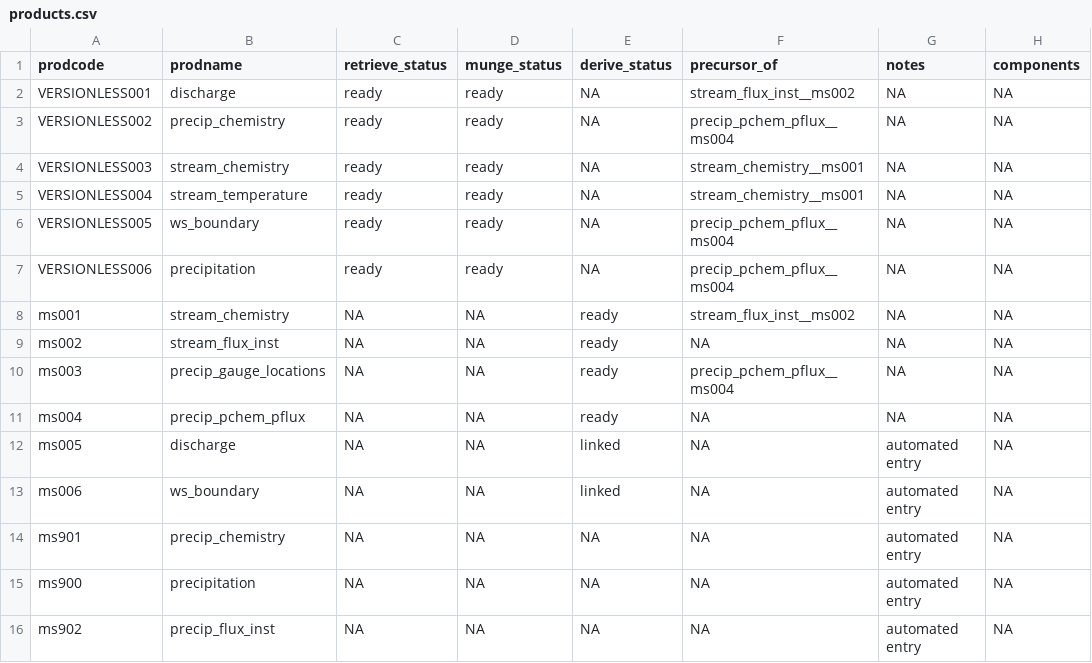
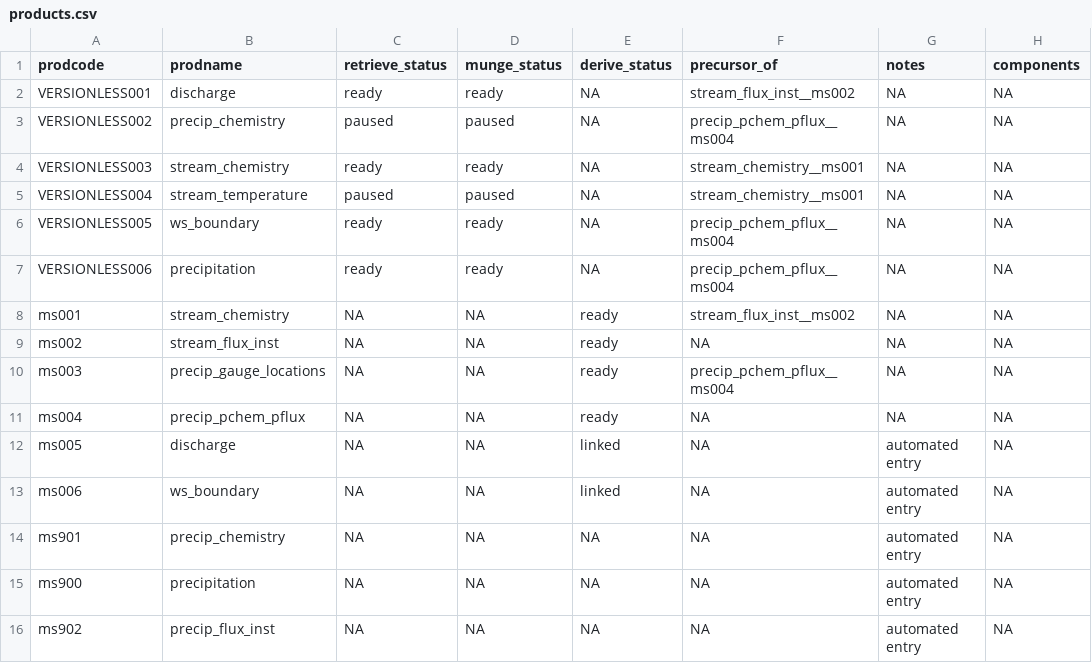
Before and after one commit to MacroSHEDS/data_processing, a CSV file: src/krycklan/krycklan/products.csv, drawn as a sheet.

Commit message:
krycklan pretty much ready. very idiosyncratic

```diff
--- a/src/krycklan/krycklan/products.csv
+++ b/src/krycklan/krycklan/products.csv
@@ -2,5 +2,5 @@ prodcode,prodname,retrieve_status,munge_status,derive_status,precursor_of,notes,
 VERSIONLESS001,discharge,ready,ready,NA,stream_flux_inst__ms002,NA,NA
-VERSIONLESS002,precip_chemistry,ready,ready,NA,precip_pchem_pflux__ms004,NA,NA
+VERSIONLESS002,precip_chemistry,paused,paused,NA,precip_pchem_pflux__ms004,NA,NA
 VERSIONLESS003,stream_chemistry,ready,ready,NA,stream_chemistry__ms001,NA,NA
-VERSIONLESS004,stream_temperature,ready,ready,NA,stream_chemistry__ms001,NA,NA
+VERSIONLESS004,stream_temperature,paused,paused,NA,stream_chemistry__ms001,NA,NA
 VERSIONLESS005,ws_boundary,ready,ready,NA,precip_pchem_pflux__ms004,NA,NA
```
Also changed, not shown: 11 other files.
